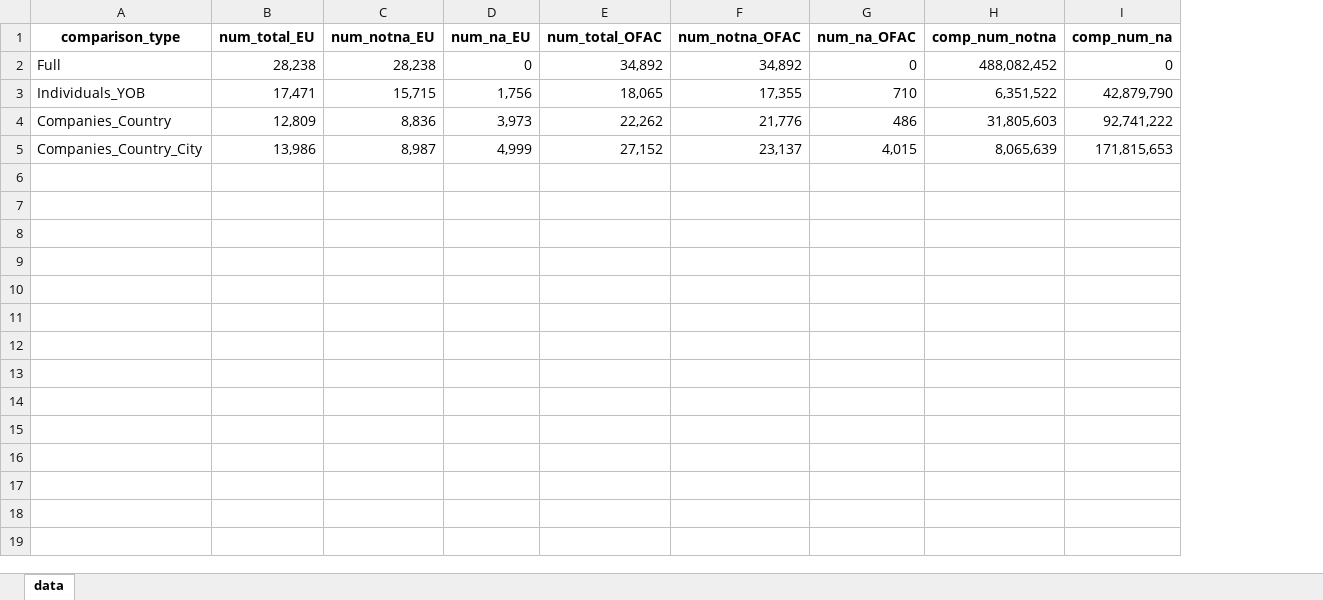
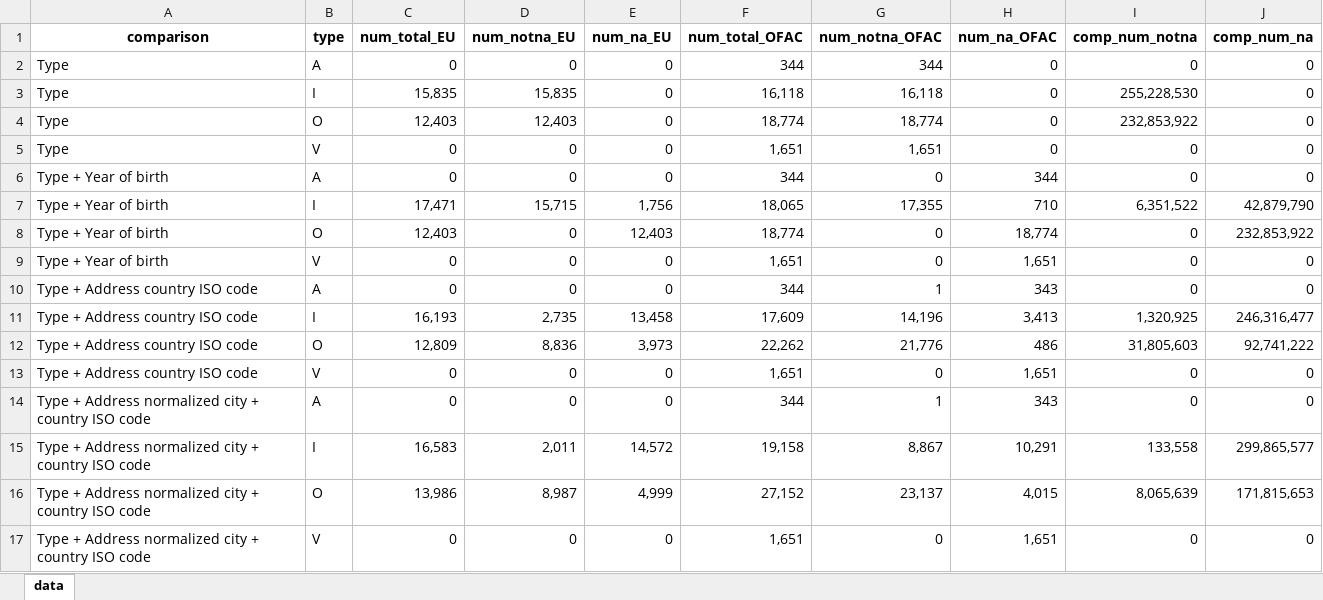
Before and after one commit to ejtorre/ejtorreBlog, an Excel workbook: record-linkage-of-ofac-and-eu-sanctions-lists/stats/comparisons.xlsx, sheet data, drawn as a sheet; values as stored, in another font and other column widths than the file's, no borders; removed rows and columns are numbered as before the commit, all else as after; the diff names each change by its address in the sheet, - before the commit and + after, or states it on an @@ line.

Commit message:
record linkcage EU OFAC v2

```diff
--- a/record-linkage-of-ofac-and-eu-sanctions-lists/stats/comparisons.xlsx (sheet data)
+++ b/record-linkage-of-ofac-and-eu-sanctions-lists/stats/comparisons.xlsx (sheet data)
-column A (comparison_type), rows 3-5: Individuals_YOB | Companies_Country | Companies_Country_City
+column A (comparison), row 7: Type + Year of birth; row 12: Type + Address country ISO code; row 16: Type + Address normalized city + country ISO code
+column B (type), row 7: I; row 12: O; row 16: O
-row 2: Full | 28,238 | 28,238 | 0 | 34,892 | 34,892 | 0 | 488,082,452 | 0
+row 2: Type | A | 0 | 0 | 0 | 344 | 344 | 0 | 0 | 0
+row 3: Type | I | 15,835 | 15,835 | 0 | 16,118 | 16,118 | 0 | 255,228,530 | 0
+row 4: Type | O | 12,403 | 12,403 | 0 | 18,774 | 18,774 | 0 | 232,853,922 | 0
+row 5: Type | V | 0 | 0 | 0 | 1,651 | 1,651 | 0 | 0 | 0
+row 6: Type + Year of birth | A | 0 | 0 | 0 | 344 | 0 | 344 | 0 | 0
+row 8: Type + Year of birth | O | 12,403 | 0 | 12,403 | 18,774 | 0 | 18,774 | 0 | 232,853,922
+row 9: Type + Year of birth | V | 0 | 0 | 0 | 1,651 | 0 | 1,651 | 0 | 0
+row 10: Type + Address country ISO code | A | 0 | 0 | 0 | 344 | 1 | 343 | 0 | 0
+row 11: Type + Address country ISO code | I | 16,193 | 2,735 | 13,458 | 17,609 | 14,196 | 3,413 | 1,320,925 | 246,316,477
+row 13: Type + Address country ISO code | V | 0 | 0 | 0 | 1,651 | 0 | 1,651 | 0 | 0
+row 14: Type + Address normalized city + country ISO code | A | 0 | 0 | 0 | 344 | 1 | 343 | 0 | 0
+row 15: Type + Address normalized city + country ISO code | I | 16,583 | 2,011 | 14,572 | 19,158 | 8,867 | 10,291 | 133,558 | 299,865,577
+row 17: Type + Address normalized city + country ISO code | V | 0 | 0 | 0 | 1,651 | 0 | 1,651 | 0 | 0
```
Also changed, not shown: 27 other files.
